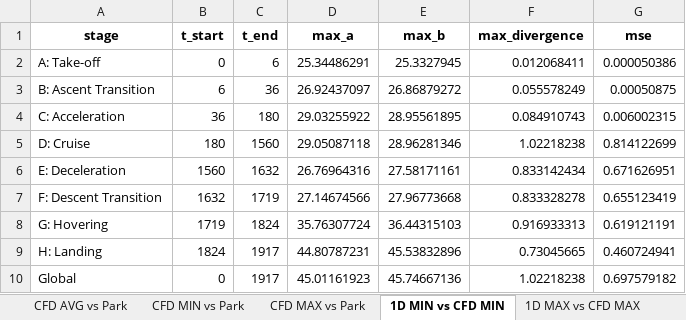
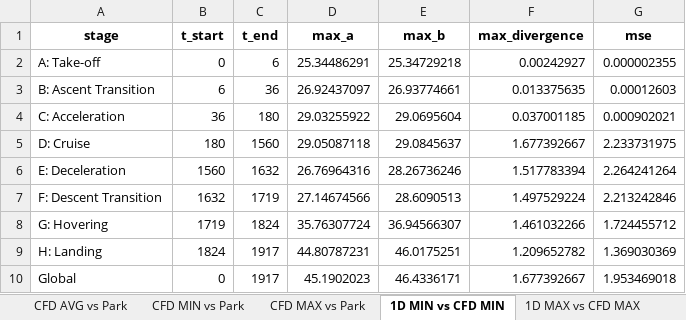
Before and after one commit to sxwd4ever/eBATS, an Excel workbook: data/C0016/C0016R00_PARK25_AC_THERM_1D_VAL_comparison.xlsx, sheet 1D MIN vs CFD MIN, drawn as a sheet; values as stored, in another font and other column widths than the file's, no borders; the diff names each change by its address in the sheet, - before the commit and + after, or states it on an @@ line.

```diff
--- a/data/C0016/C0016R00_PARK25_AC_THERM_1D_VAL_comparison.xlsx (sheet 1D MIN vs CFD MIN)
+++ b/data/C0016/C0016R00_PARK25_AC_THERM_1D_VAL_comparison.xlsx (sheet 1D MIN vs CFD MIN)
-E2 (max_b): 25.3327945
+E2 (max_b): 25.34729218
-F2 (max_divergence): 0.012068411
+F2 (max_divergence): 0.00242927
-G2 (mse): 0.000050386
+G2 (mse): 0.000002355
-E3 (max_b): 26.86879272
+E3 (max_b): 26.93774661
-F3 (max_divergence): 0.055578249
+F3 (max_divergence): 0.013375635
-G3 (mse): 0.00050875
+G3 (mse): 0.00012603
-E4 (max_b): 28.95561895
+E4 (max_b): 29.0695604
-F4 (max_divergence): 0.084910743
+F4 (max_divergence): 0.037001185
-G4 (mse): 0.006002315
+G4 (mse): 0.000902021
-E5 (max_b): 28.96281346
+E5 (max_b): 29.0845637
-F5 (max_divergence): 1.02218238
+F5 (max_divergence): 1.677392667
-G5 (mse): 0.814122699
+G5 (mse): 2.233731975
-E6 (max_b): 27.58171161
+E6 (max_b): 28.26736246
-F6 (max_divergence): 0.833142434
+F6 (max_divergence): 1.517783394
-G6 (mse): 0.671626951
+G6 (mse): 2.264241264
-E7 (max_b): 27.96773668
+E7 (max_b): 28.6090513
-F7 (max_divergence): 0.833328278
+F7 (max_divergence): 1.497529224
-G7 (mse): 0.655123419
+G7 (mse): 2.213242846
-E8 (max_b): 36.44315103
+E8 (max_b): 36.94566307
-F8 (max_divergence): 0.916933313
+F8 (max_divergence): 1.461032266
-G8 (mse): 0.619121191
+G8 (mse): 1.724455712
-E9 (max_b): 45.53832896
+E9 (max_b): 46.0175251
-F9 (max_divergence): 0.73045665
+F9 (max_divergence): 1.209652782
-G9 (mse): 0.460724941
+G9 (mse): 1.369030369
-D10 (max_a): 45.01161923
+D10 (max_a): 45.1902023
-E10 (max_b): 45.74667136
+E10 (max_b): 46.4336171
-F10 (max_divergence): 1.02218238
+F10 (max_divergence): 1.677392667
-G10 (mse): 0.697579182
+G10 (mse): 1.953469018
```
Also changed, not shown: sheet 1D MAX vs CFD MAX, sheet 1D MAX vs Park, sheet 1D MIN vs Park, sheet CFD MIN vs Park, sheet CFD MAX vs Park, sheet CFD AVG vs Park, 42 other files.
